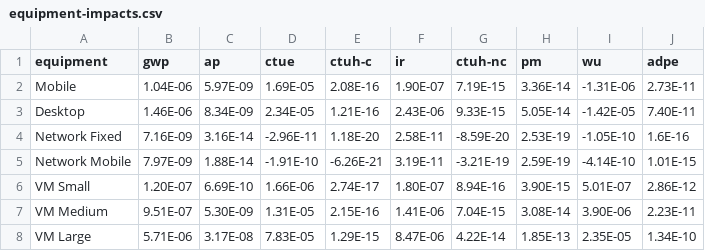
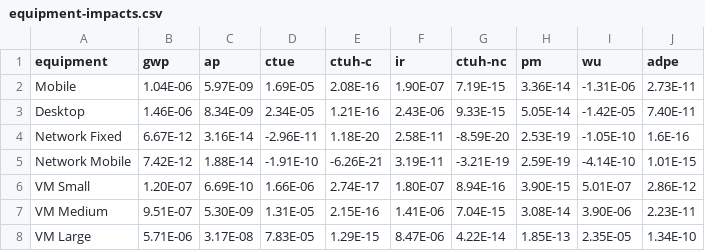
Before and after one commit to digital4better/data, a CSV file: data/embodied/equipment-impacts.csv, drawn as a sheet.

Commit message:
fixed network embodied factors

```diff
--- a/data/embodied/equipment-impacts.csv
+++ b/data/embodied/equipment-impacts.csv
@@ -3,4 +3,4 @@ Mobile,1.04E-06,5.97E-09,1.69E-05,2.08E-16,1.90E-07,7.19E-15,3.36E-14,-1.31E-06,
 Desktop,1.46E-06,8.34E-09,2.34E-05,1.21E-16,2.43E-06,9.33E-15,5.05E-14,-1.42E-05,7.40E-11
-Network Fixed,7.16E-09,3.16E-14,-2.96E-11,1.18E-20,2.58E-11,-8.59E-20,2.53E-19,-1.05E-10,1.6E-16
-Network Mobile,7.97E-09,1.88E-14,-1.91E-10,-6.26E-21,3.19E-11,-3.21E-19,2.59E-19,-4.14E-10,1.01E-15
+Network Fixed,6.67E-12,3.16E-14,-2.96E-11,1.18E-20,2.58E-11,-8.59E-20,2.53E-19,-1.05E-10,1.6E-16
+Network Mobile,7.42E-12,1.88E-14,-1.91E-10,-6.26E-21,3.19E-11,-3.21E-19,2.59E-19,-4.14E-10,1.01E-15
 VM Small,1.20E-07,6.69E-10,1.66E-06,2.74E-17,1.80E-07,8.94E-16,3.90E-15,5.01E-07,2.86E-12
```
Also changed, not shown: 1 other file.
